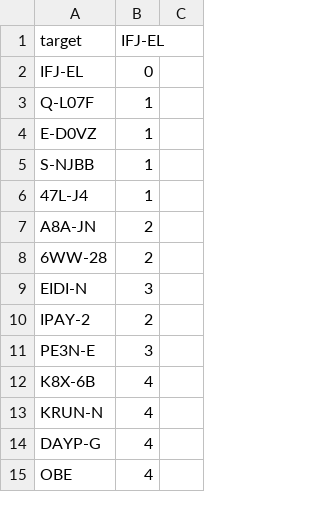
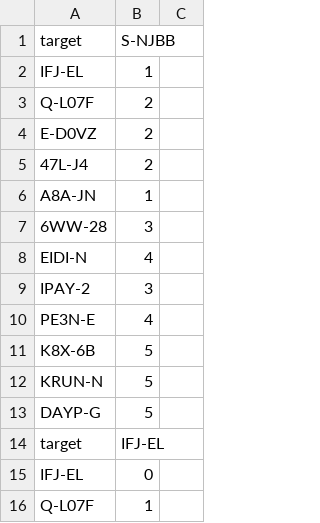
Before and after one commit to foxjazz/EveIntelReader-1, a CSV file: db/data.csv, drawn as a sheet; only a part is shown; the shorter side is filled out with more unchanged rows; the diff names each change by its address in the sheet, - before the commit and + after, or states it on an @@ line.

Commit message:
fixed setup issue with target db

```diff
--- a/db/data.csv
+++ b/db/data.csv
+row 1: target | S-NJBB
+row 2: IFJ-EL | 1
+row 3: Q-L07F | 2
+row 4: E-D0VZ | 2
+row 5: 47L-J4 | 2
+row 6: A8A-JN | 1
+row 7: 6WW-28 | 3
+row 8: EIDI-N | 4
+row 9: IPAY-2 | 3
+row 10: PE3N-E | 4
+row 11: K8X-6B | 5
+row 12: KRUN-N | 5
+row 13: DAYP-G | 5
```
Also changed, not shown: 1 other file.
